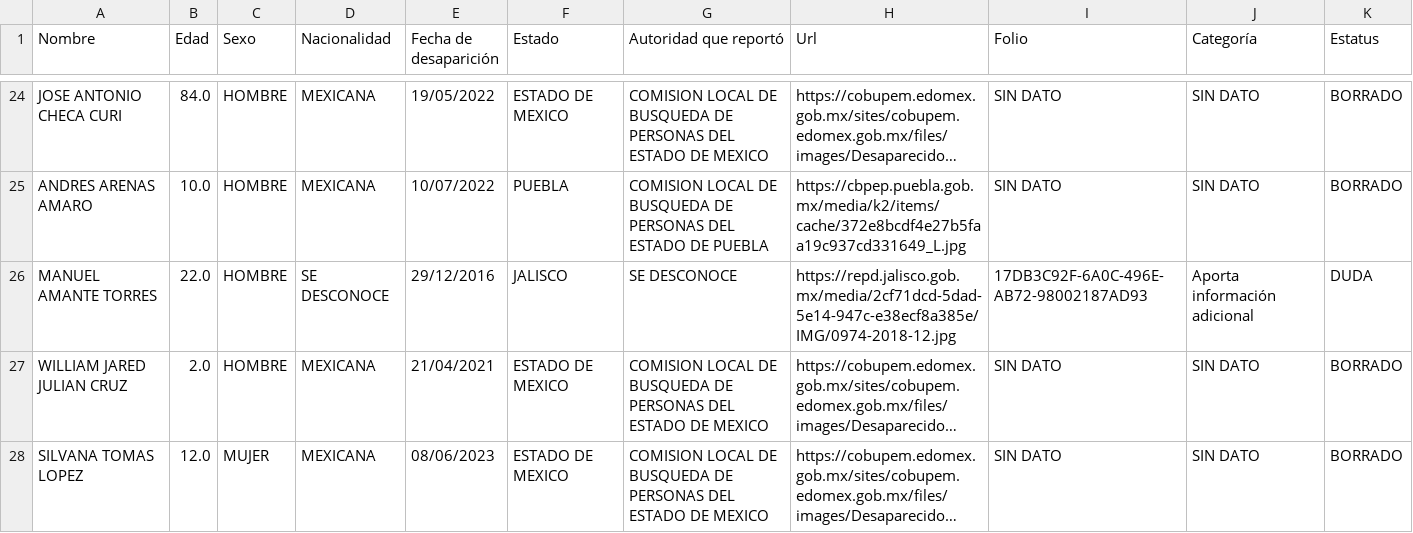
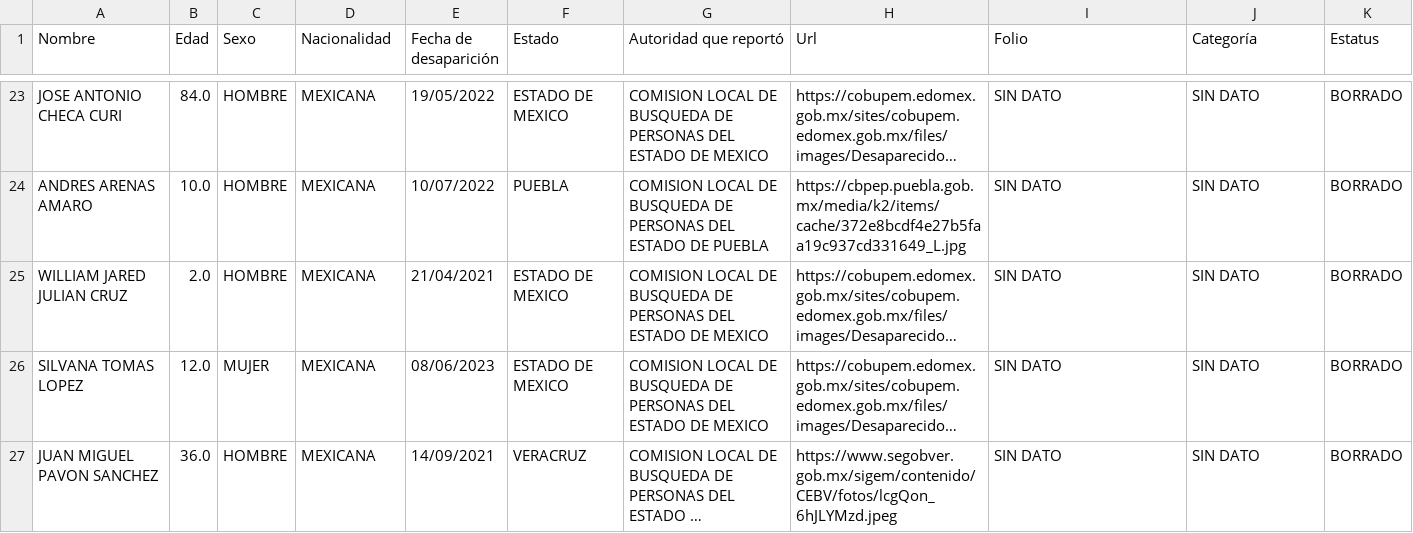
Before and after one commit to jolarove/cedulas, a CSV file: Datos/desaparecidos_borrados.csv, drawn as a sheet; only a part is shown, gaps mark what is left out; the shorter side is filled out with more unchanged rows; long unchanged cells end in …; the diff covers the shown part only; the diff names each change by its address in the sheet, - before the commit and + after, or states it on an @@ line.

```diff
--- a/Datos/desaparecidos_borrados.csv
+++ b/Datos/desaparecidos_borrados.csv
-row 26: MANUEL AMANTE TORRES | 22.0 | HOMBRE | SE DESCONOCE | 29/12/2016 | JALISCO | SE DESCONOCE | https://repd.jalisco.gob.mx/media/2cf71dcd-5dad-5e14-947c-e38ecf8a385e/IMG/0974-2018-12.jpg | 17DB3C92F-6A0C-496E-AB72-98002187AD93 | Aporta información adicional | DUDA
```
Also changed, not shown: 3 removed rows elsewhere in this file, 3 other files.
